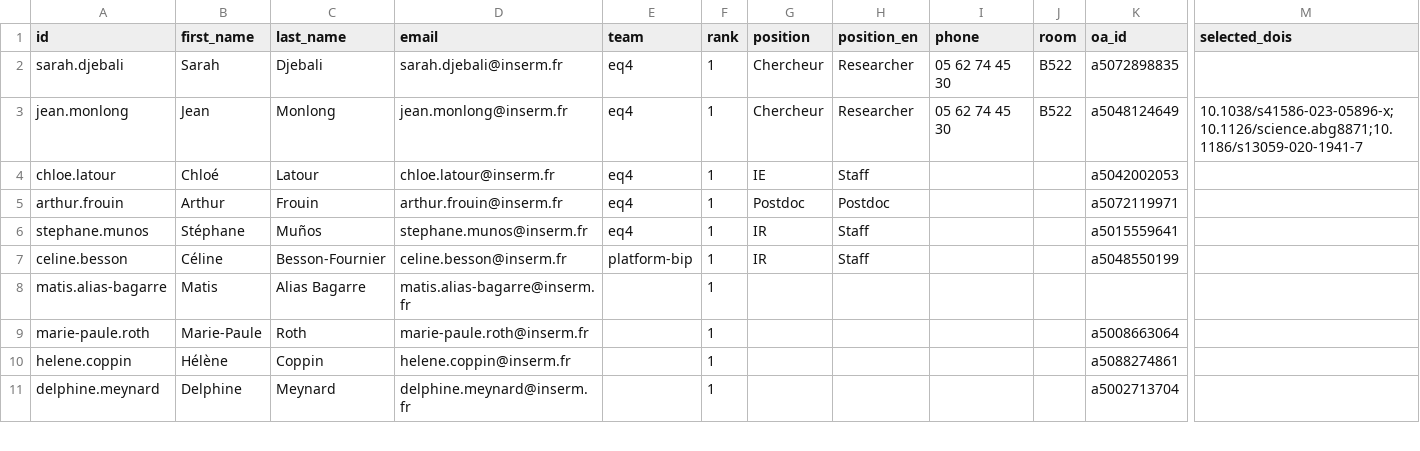
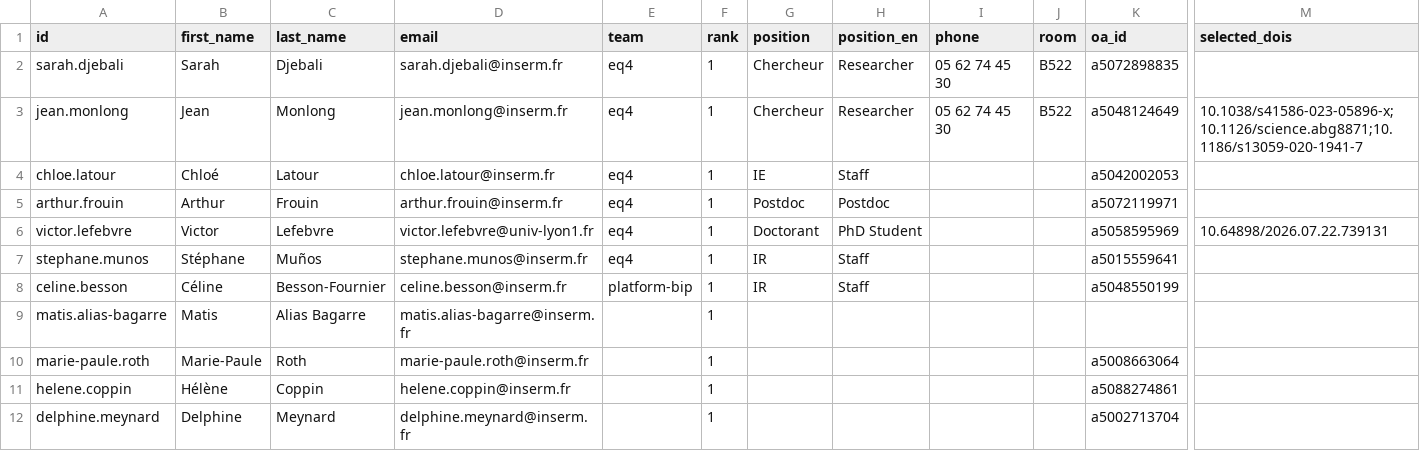
Before and after one commit to irsd-tls/irsd-tls.github.io, a CSV file: scripts/people.csv, drawn as a sheet; only a part is shown, gaps mark what is left out; rows hold the shown columns only; the diff names each change by its address in the sheet, - before the commit and + after, or states it on an @@ line.

Commit message:
add victor and his preprint

```diff
--- a/scripts/people.csv
+++ b/scripts/people.csv
+row 6: victor.lefebvre | Victor | Lefebvre | victor.lefebvre@univ-lyon1.fr | eq4 | 1 | Doctorant | PhD Student |  |  | a5058595969 | 10.64898/2026.07.22.739131
```
Also changed, not shown: scripts/team.dois.tsv, 7 other files.
